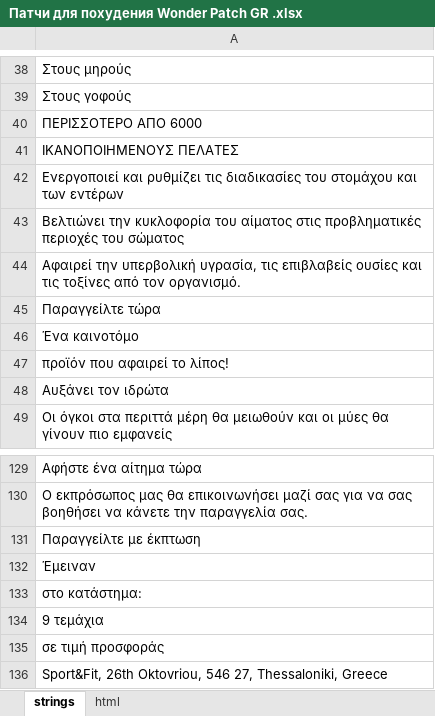
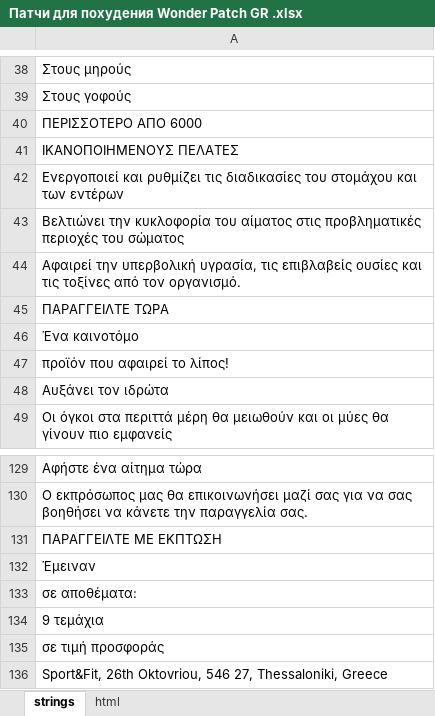
Before and after one commit to DanzigWebb/lands, an Excel workbook: OFFERS-89/gr/Патчи для похудения Wonder Patch GR .xlsx, sheet strings, drawn as a sheet; only a part is shown, gaps mark what is left out; values as stored, in another font and other column widths than the file's, no cell formats; charts and pictures not drawn; the diff covers the shown part only; the diff names each change by its address in the sheet, - before the commit and + after, or states it on an @@ line.

```diff
--- a/OFFERS-89/gr/Патчи для похудения Wonder Patch GR .xlsx (sheet strings)
+++ b/OFFERS-89/gr/Патчи для похудения Wonder Patch GR .xlsx (sheet strings)
-A45: Παραγγείλτε τώρα
+A45: ΠΑΡΑΓΓΕΙΛΤΕ ΤΩΡΑ
-A131: Παραγγείλτε με έκπτωση
+A131: ΠΑΡΑΓΓΕΙΛΤΕ ΜΕ ΕΚΠΤΩΣΗ
-A133: στο κατάστημα:
+A133: σε αποθέματα:
```
Also changed, not shown: 20 edited cells elsewhere in this sheet, cell formats, 1 other file.
